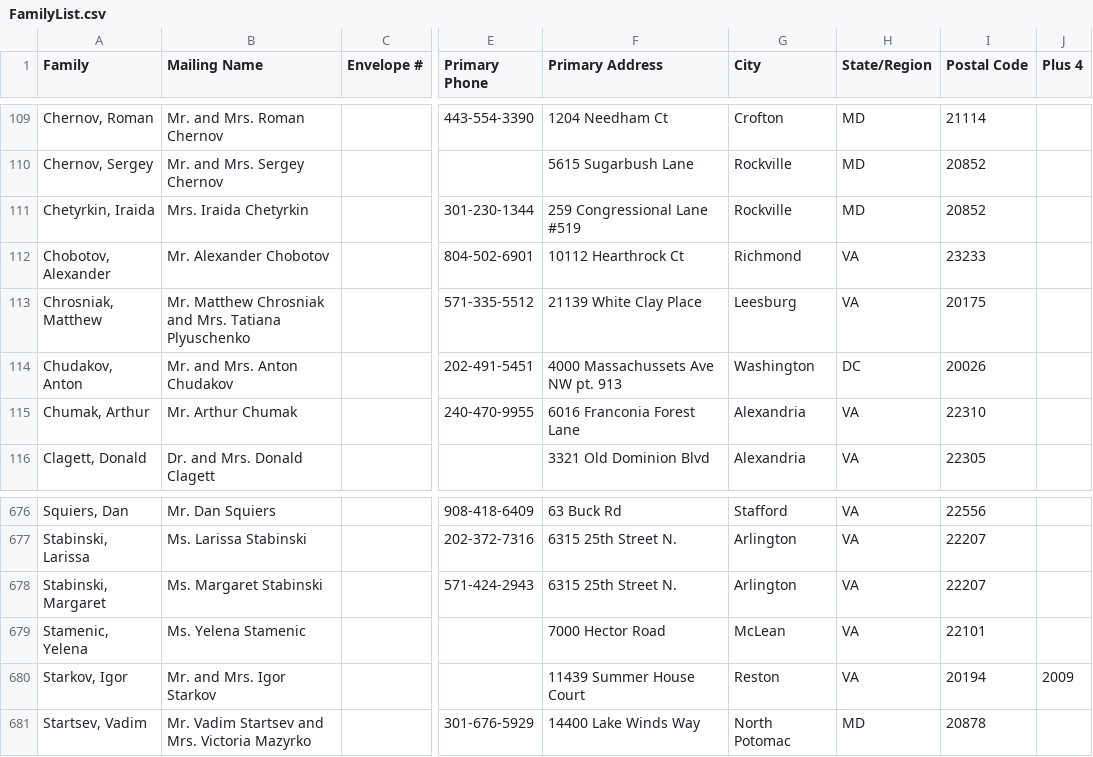
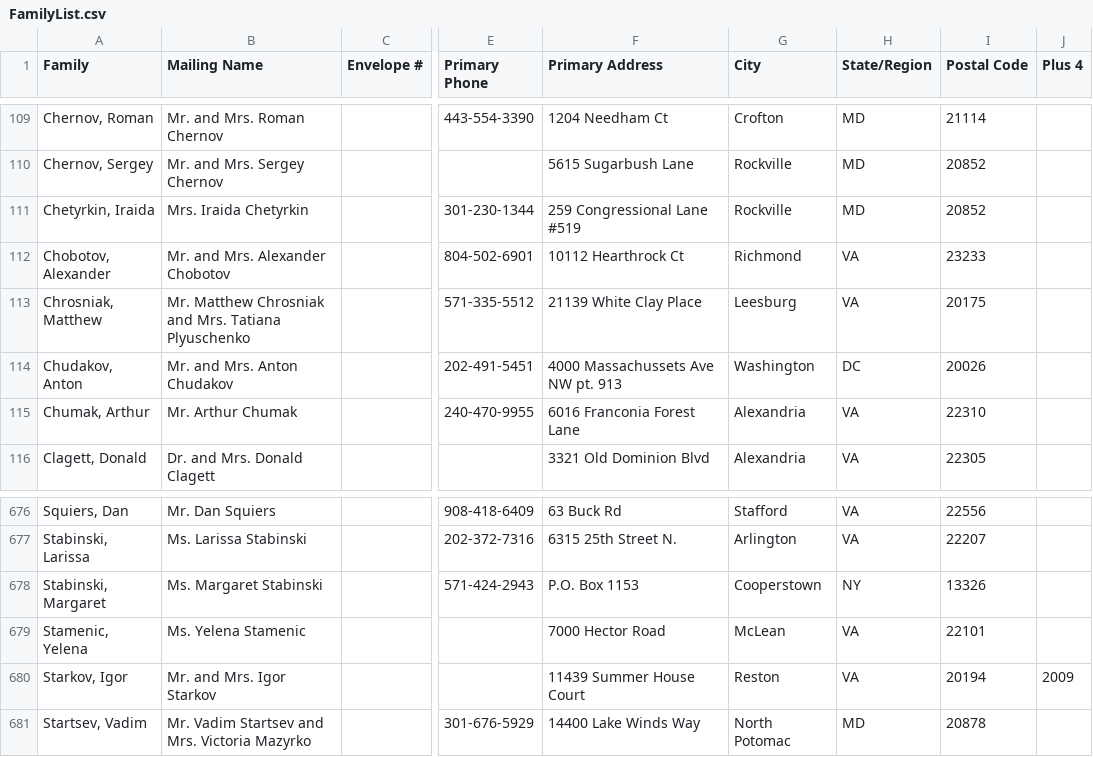
Before and after one commit to m4j/parish-cards, a CSV file: src/FamilyList.csv, drawn as a sheet; only a part is shown, gaps mark what is left out; the diff names each change by its address in the sheet, - before the commit and + after, or states it on an @@ line.

Commit message:
ParishSoft sync; 12 Feasts list printing correction to include Every

```diff
--- a/src/FamilyList.csv
+++ b/src/FamilyList.csv
-B112 (Mailing Name): Mr. Alexander Chobotov
+B112 (Mailing Name): Mr. and Mrs. Alexander Chobotov
-F678 (Primary Address): 6315 25th Street N.
+F678 (Primary Address): P.O. Box 1153
-G678 (City): Arlington
+G678 (City): Cooperstown
-H678 (State/Region): VA
+H678 (State/Region): NY
-I678 (Postal Code): 22207
+I678 (Postal Code): 13326
```
Also changed, not shown: src/MemberList.csv, 1 other file.
